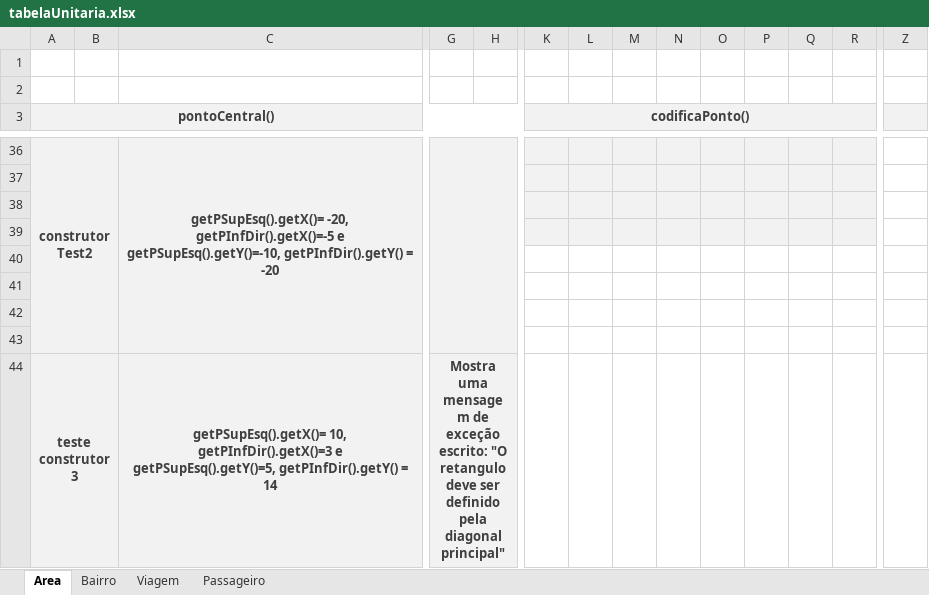
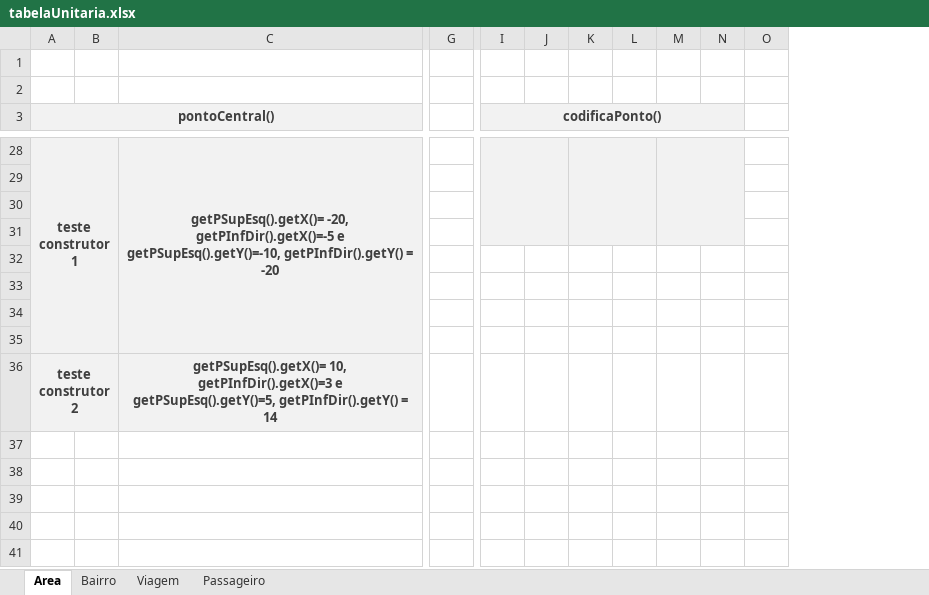
Before and after one commit to Aylass/Veifica-oeValida-oSoftware, an Excel workbook: tabelaUnitaria.xlsx, sheet Area, drawn as a sheet; only a part is shown, gaps mark what is left out; values as stored, in another font and other column widths than the file's, no borders; removed rows and columns are numbered as before the commit, all else as after; the diff covers the shown part only; the diff names each change by its address in the sheet, - before the commit and + after, or states it on an @@ line.

```diff
--- a/tabelaUnitaria.xlsx (sheet Area)
+++ b/tabelaUnitaria.xlsx (sheet Area)
-column G, row 44: Mostra uma mensagem de exceção escrito: "O retangulo deve ser definido pela diagonal principal"
-column Q, empty
-column Z, empty
-A3:H3 merged
+A3:F3 merged
-G3 fill: #F2F2F2
+G3 fill: none
-K3:R3 merged
+I3:N3 merged
-O3 fill: #F2F2F2
+O3 fill: none
-A28 (pontoCentral()): construtorTest2
+A28 (pontoCentral()): teste construtor1
-G28:G36 fill: #F2F2F2
+G28:G36 fill: none
+I28:J31 merged
+K28:L31 merged
+M28:N31 merged
-O28:O31 fill: #F2F2F2
+O28:O31 fill: none
-A36 (pontoCentral()): teste construtor3
+A36 (pontoCentral()): teste construtor2
```
Also changed, not shown: 8 removed rows, 3 removed columns, 3 edited cells, cell formats and merged cells elsewhere in this sheet, sheet Bairro, sheet Passageiro, sheet Viagem, 3 other files.
